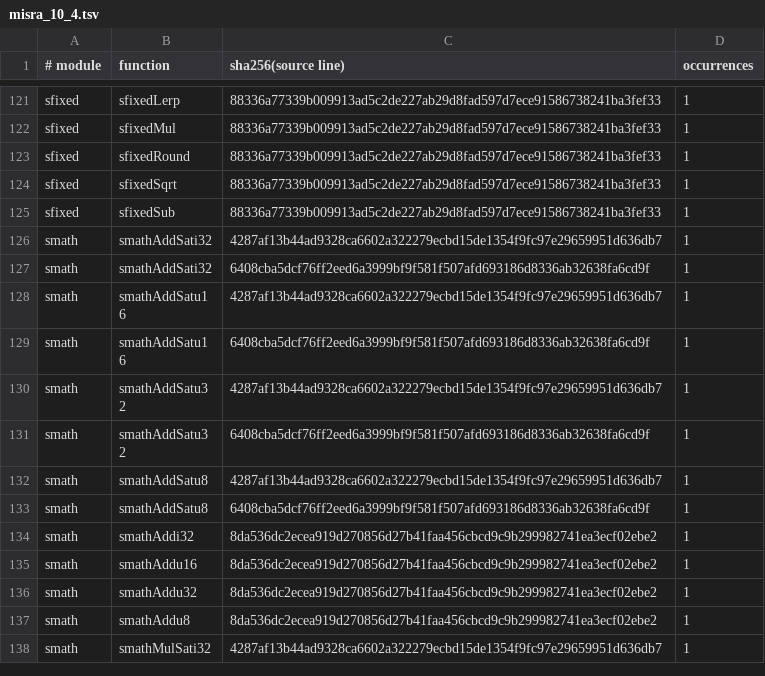
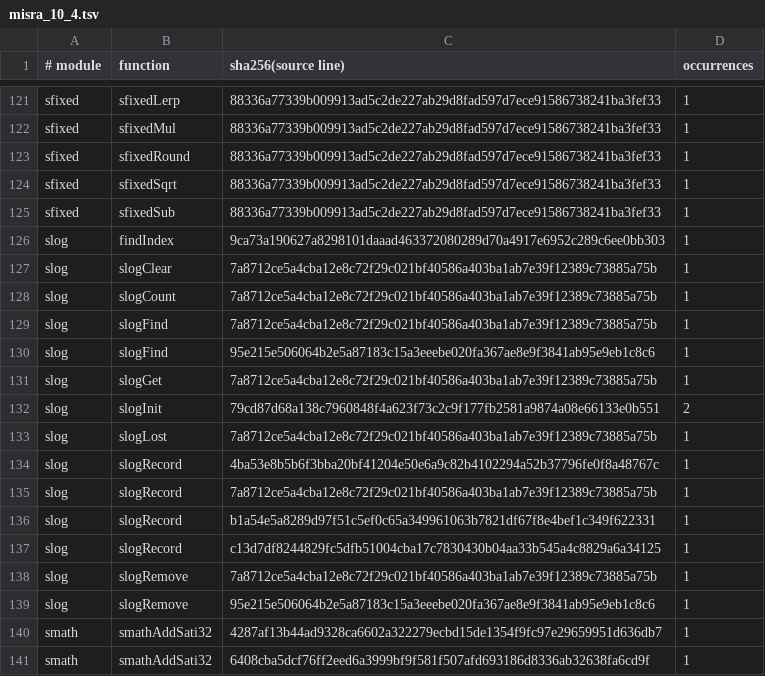
Before and after one commit to enginsubasi/escsafelib, a TSV file: tools/misra_10_4.tsv, drawn as a sheet; only a part is shown, gaps mark what is left out; the shorter side is filled out with more unchanged rows.

Commit message:
+ slog: fault event memory with a full table policy

```diff
--- a/tools/misra_10_4.tsv
+++ b/tools/misra_10_4.tsv
@@ -125,2 +125,16 @@ sfixed	sfixedSqrt	88336a77339b009913ad5c2de227ab29d8fad597d7ece91586738241ba3fef
 sfixed	sfixedSub	88336a77339b009913ad5c2de227ab29d8fad597d7ece91586738241ba3fef33	1
+slog	findIndex	9ca73a190627a8298101daaad463372080289d70a4917e6952c289c6ee0bb303	1
+slog	slogClear	7a8712ce5a4cba12e8c72f29c021bf40586a403ba1ab7e39f12389c73885a75b	1
+slog	slogCount	7a8712ce5a4cba12e8c72f29c021bf40586a403ba1ab7e39f12389c73885a75b	1
+slog	slogFind	7a8712ce5a4cba12e8c72f29c021bf40586a403ba1ab7e39f12389c73885a75b	1
+slog	slogFind	95e215e506064b2e5a87183c15a3eeebe020fa367ae8e9f3841ab95e9eb1c8c6	1
+slog	slogGet	7a8712ce5a4cba12e8c72f29c021bf40586a403ba1ab7e39f12389c73885a75b	1
+slog	slogInit	79cd87d68a138c7960848f4a623f73c2c9f177fb2581a9874a08e66133e0b551	2
+slog	slogLost	7a8712ce5a4cba12e8c72f29c021bf40586a403ba1ab7e39f12389c73885a75b	1
+slog	slogRecord	4ba53e8b5b6f3bba20bf41204e50e6a9c82b4102294a52b37796fe0f8a48767c	1
+slog	slogRecord	7a8712ce5a4cba12e8c72f29c021bf40586a403ba1ab7e39f12389c73885a75b	1
+slog	slogRecord	b1a54e5a8289d97f51c5ef0c65a349961063b7821df67f8e4bef1c349f622331	1
+slog	slogRecord	c13d7df8244829fc5dfb51004cba17c7830430b04aa33b545a4c8829a6a34125	1
+slog	slogRemove	7a8712ce5a4cba12e8c72f29c021bf40586a403ba1ab7e39f12389c73885a75b	1
+slog	slogRemove	95e215e506064b2e5a87183c15a3eeebe020fa367ae8e9f3841ab95e9eb1c8c6	1
 smath	smathAddSati32	4287af13b44ad9328ca6602a322279ecbd15de1354f9fc97e29659951d636db7	1
```
Also changed, not shown: 13 other files.
